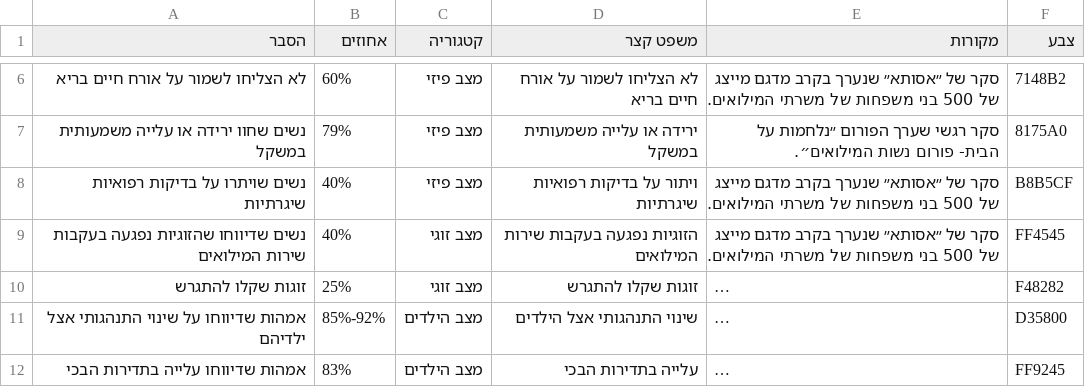
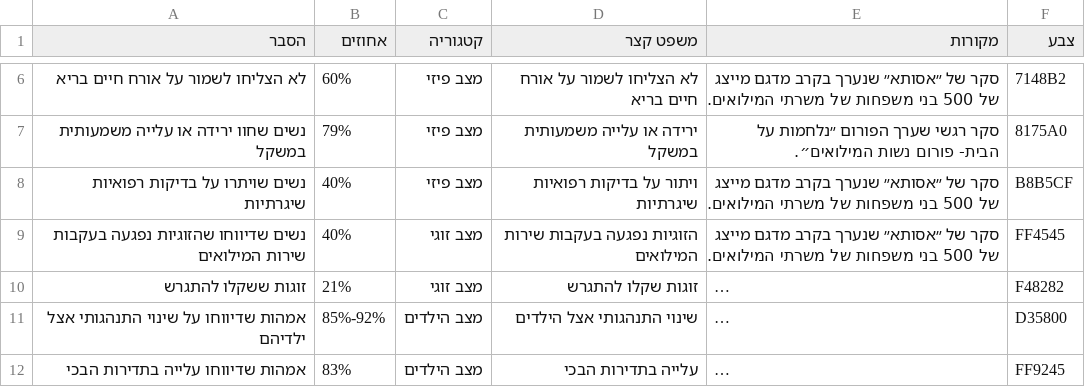
Before and after one commit to Ron-mor-yosef/PAGMAR2025, a CSV file: public/statistics.csv, drawn as a sheet; only a part is shown, gaps mark what is left out; long unchanged cells end in …; the diff names each change by its address in the sheet, - before the commit and + after, or states it on an @@ line.

Commit message:
statistics

```diff
--- a/public/statistics.csv
+++ b/public/statistics.csv
-A10 (הסבר): זוגות שקלו להתגרש
+A10 (הסבר): זוגות ששקלו להתגרש
-B10 (אחוזים): 25%
+B10 (אחוזים): 21%
```
